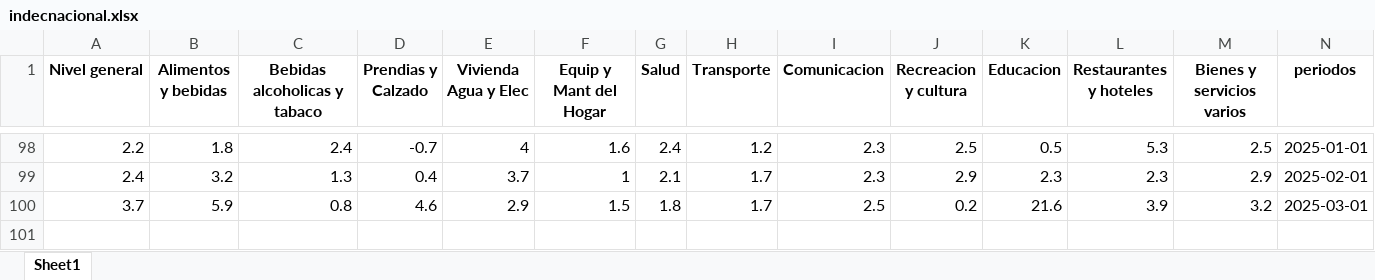
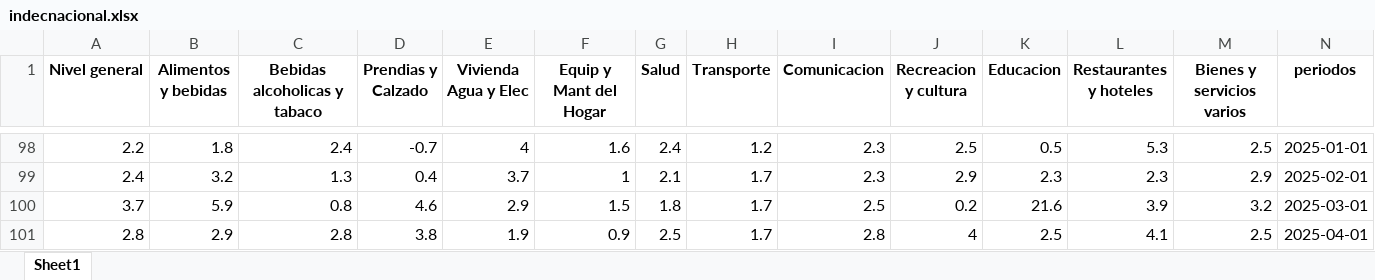
Before and after one commit to MGaloto/shiny-app-inflacion-argentina, an Excel workbook: data/indecnacional.xlsx, sheet Sheet1, drawn as a sheet; only a part is shown, gaps mark what is left out; values as stored, in another font and other column widths than the file's, no borders; rows hold the shown columns only; the diff names each change by its address in the sheet, - before the commit and + after, or states it on an @@ line.

Commit message:
Auto update dashboard

```diff
--- a/data/indecnacional.xlsx (sheet Sheet1)
+++ b/data/indecnacional.xlsx (sheet Sheet1)
+row 101: 2.8 | 2.9 | 2.8 | 3.8 | 1.9 | 0.9 | 2.5 | 1.7 | 2.8 | 4 | 2.5 | 4.1 | 2.5 | 2025-04-01
```
